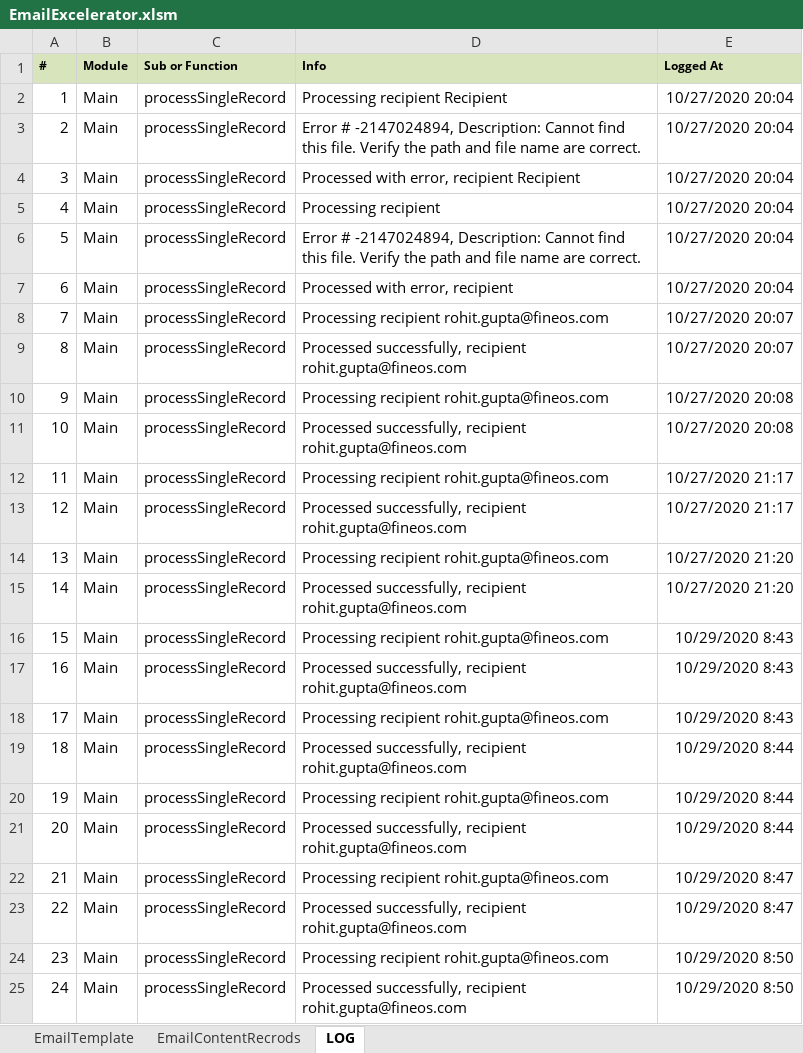
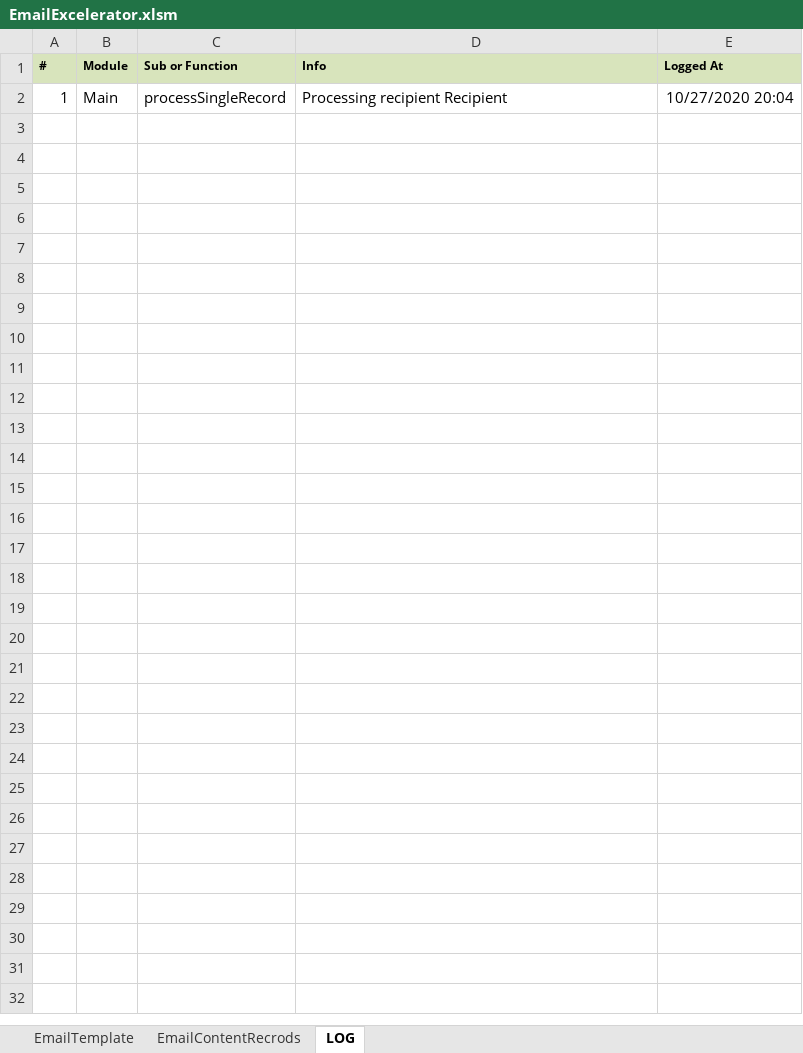
Before and after one commit to g-ro/email-excelerator, an Excel workbook: EmailExcelerator.xlsm, sheet LOG, drawn as a sheet; values as stored, in another font and other column widths than the file's, no borders; the diff names each change by its address in the sheet, - before the commit and + after, or states it on an @@ line.

Commit message:
Log Cleanup

```diff
--- a/EmailExcelerator.xlsm (sheet LOG)
+++ b/EmailExcelerator.xlsm (sheet LOG)
-row 3: 2 | Main | processSingleRecord | Error # -2147024894, Description: Cannot find this file. Verify the path and file name are correct. | 10/27/2020 20:04
-row 4: 3 | Main | processSingleRecord | Processed with error, recipient Recipient | 10/27/2020 20:04
-row 5: 4 | Main | processSingleRecord | Processing recipient | 10/27/2020 20:04
-row 6: 5 | Main | processSingleRecord | Error # -2147024894, Description: Cannot find this file. Verify the path and file name are correct. | 10/27/2020 20:04
-row 7: 6 | Main | processSingleRecord | Processed with error, recipient | 10/27/2020 20:04
-row 8: 7 | Main | processSingleRecord | Processing recipient rohit.gupta@fineos.com | 10/27/2020 20:07
-row 9: 8 | Main | processSingleRecord | Processed successfully, recipient rohit.gupta@fineos.com | 10/27/2020 20:07
-row 10: 9 | Main | processSingleRecord | Processing recipient rohit.gupta@fineos.com | 10/27/2020 20:08
-row 11: 10 | Main | processSingleRecord | Processed successfully, recipient rohit.gupta@fineos.com | 10/27/2020 20:08
-row 12: 11 | Main | processSingleRecord | Processing recipient rohit.gupta@fineos.com | 10/27/2020 21:17
-row 13: 12 | Main | processSingleRecord | Processed successfully, recipient rohit.gupta@fineos.com | 10/27/2020 21:17
-row 14: 13 | Main | processSingleRecord | Processing recipient rohit.gupta@fineos.com | 10/27/2020 21:20
-row 15: 14 | Main | processSingleRecord | Processed successfully, recipient rohit.gupta@fineos.com | 10/27/2020 21:20
-row 16: 15 | Main | processSingleRecord | Processing recipient rohit.gupta@fineos.com | 10/29/2020 8:43
-row 17: 16 | Main | processSingleRecord | Processed successfully, recipient rohit.gupta@fineos.com | 10/29/2020 8:43
-row 18: 17 | Main | processSingleRecord | Processing recipient rohit.gupta@fineos.com | 10/29/2020 8:43
-row 19: 18 | Main | processSingleRecord | Processed successfully, recipient rohit.gupta@fineos.com | 10/29/2020 8:44
-row 20: 19 | Main | processSingleRecord | Processing recipient rohit.gupta@fineos.com | 10/29/2020 8:44
-row 21: 20 | Main | processSingleRecord | Processed successfully, recipient rohit.gupta@fineos.com | 10/29/2020 8:44
-row 22: 21 | Main | processSingleRecord | Processing recipient rohit.gupta@fineos.com | 10/29/2020 8:47
-row 23: 22 | Main | processSingleRecord | Processed successfully, recipient rohit.gupta@fineos.com | 10/29/2020 8:47
-row 24: 23 | Main | processSingleRecord | Processing recipient rohit.gupta@fineos.com | 10/29/2020 8:50
-row 25: 24 | Main | processSingleRecord | Processed successfully, recipient rohit.gupta@fineos.com | 10/29/2020 8:50
```
Also changed, not shown: charts or pictures.
